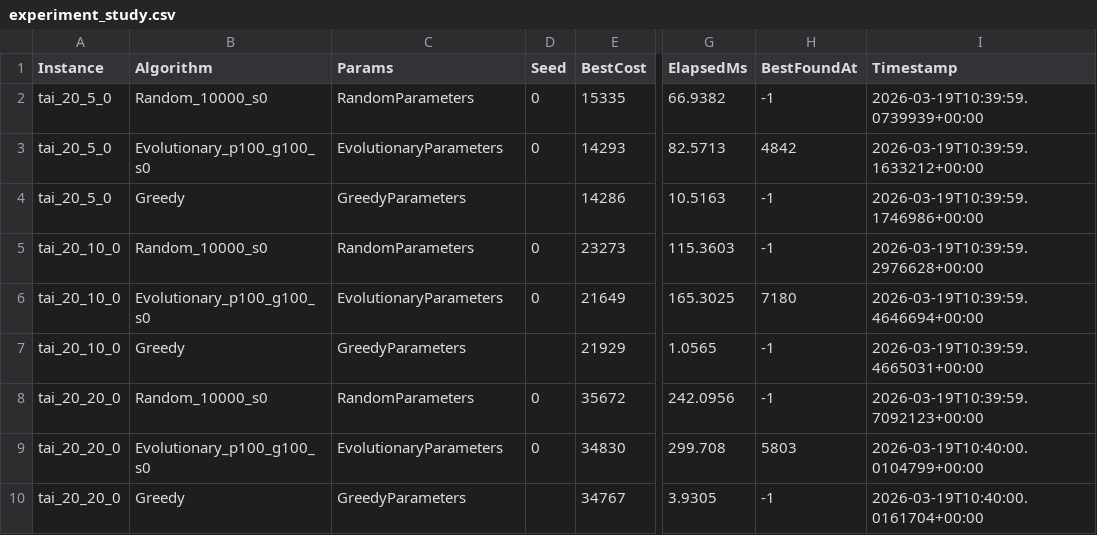
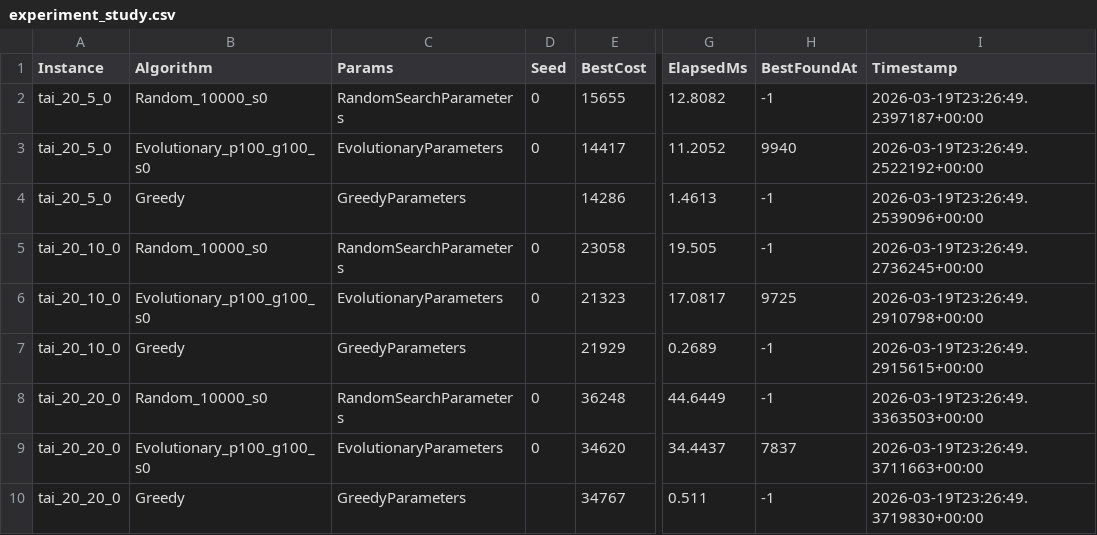
Before and after one commit to CichySA/Optimization_methods, a CSV file: Analysis/Experiments/experiment_study.csv, drawn as a sheet; only a part is shown, gaps mark what is left out; the diff covers the shown part only; the diff names each change by its address in the sheet, - before the commit and + after, or states it on an @@ line.

```diff
--- a/Analysis/Experiments/experiment_study.csv
+++ b/Analysis/Experiments/experiment_study.csv
-C2 (Params): RandomParameters
+C2 (Params): RandomSearchParameters
-E2 (BestCost): 15335
+E2 (BestCost): 15655
-G2 (ElapsedMs): 66.9382
+G2 (ElapsedMs): 12.8082
-I2 (Timestamp): 2026-03-19T10:39:59.0739939+00:00
+I2 (Timestamp): 2026-03-19T23:26:49.2397187+00:00
-E3 (BestCost): 14293
+E3 (BestCost): 14417
-G3 (ElapsedMs): 82.5713
+G3 (ElapsedMs): 11.2052
-H3 (BestFoundAt): 4842
+H3 (BestFoundAt): 9940
-I3 (Timestamp): 2026-03-19T10:39:59.1633212+00:00
+I3 (Timestamp): 2026-03-19T23:26:49.2522192+00:00
-G4 (ElapsedMs): 10.5163
+G4 (ElapsedMs): 1.4613
-I4 (Timestamp): 2026-03-19T10:39:59.1746986+00:00
+I4 (Timestamp): 2026-03-19T23:26:49.2539096+00:00
-C5 (Params): RandomParameters
+C5 (Params): RandomSearchParameters
-E5 (BestCost): 23273
+E5 (BestCost): 23058
-G5 (ElapsedMs): 115.3603
+G5 (ElapsedMs): 19.505
-I5 (Timestamp): 2026-03-19T10:39:59.2976628+00:00
+I5 (Timestamp): 2026-03-19T23:26:49.2736245+00:00
-E6 (BestCost): 21649
+E6 (BestCost): 21323
-G6 (ElapsedMs): 165.3025
+G6 (ElapsedMs): 17.0817
-H6 (BestFoundAt): 7180
+H6 (BestFoundAt): 9725
-I6 (Timestamp): 2026-03-19T10:39:59.4646694+00:00
+I6 (Timestamp): 2026-03-19T23:26:49.2910798+00:00
-G7 (ElapsedMs): 1.0565
+G7 (ElapsedMs): 0.2689
-I7 (Timestamp): 2026-03-19T10:39:59.4665031+00:00
+I7 (Timestamp): 2026-03-19T23:26:49.2915615+00:00
-C8 (Params): RandomParameters
+C8 (Params): RandomSearchParameters
-E8 (BestCost): 35672
+E8 (BestCost): 36248
-G8 (ElapsedMs): 242.0956
+G8 (ElapsedMs): 44.6449
-I8 (Timestamp): 2026-03-19T10:39:59.7092123+00:00
+I8 (Timestamp): 2026-03-19T23:26:49.3363503+00:00
-E9 (BestCost): 34830
+E9 (BestCost): 34620
-G9 (ElapsedMs): 299.708
+G9 (ElapsedMs): 34.4437
-H9 (BestFoundAt): 5803
+H9 (BestFoundAt): 7837
-I9 (Timestamp): 2026-03-19T10:40:00.0104799+00:00
+I9 (Timestamp): 2026-03-19T23:26:49.3711663+00:00
-G10 (ElapsedMs): 3.9305
+G10 (ElapsedMs): 0.511
-I10 (Timestamp): 2026-03-19T10:40:00.0161704+00:00
+I10 (Timestamp): 2026-03-19T23:26:49.3719830+00:00
```
Also changed, not shown: 30 edited cells elsewhere in this file, Analysis/Experiments/tai_20_5_0_evolutionary_2d_256/experiment_study.csv, 32 other files.
